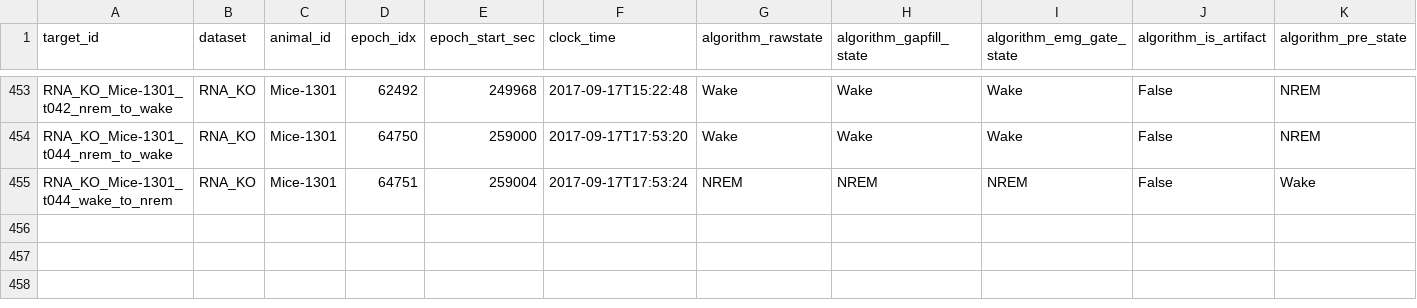
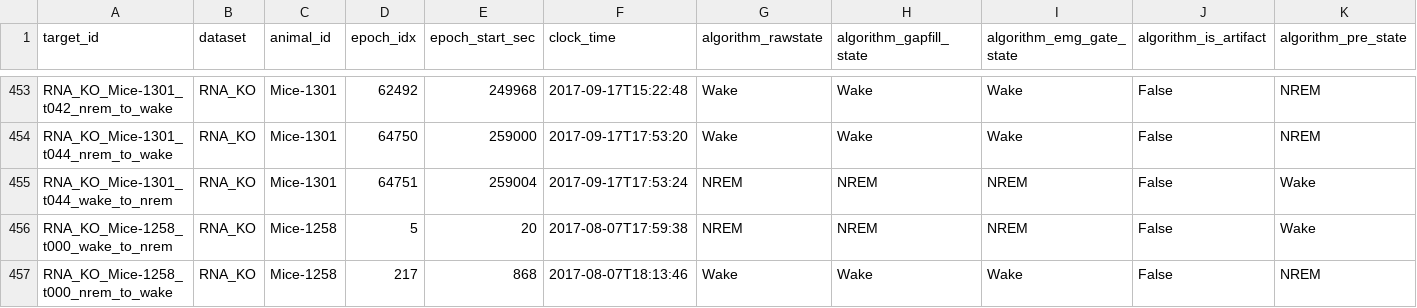
Before and after one commit to LeahMcIntyre/spindle-validation, a CSV file: spindle_validation_project/results/transition_B.csv, drawn as a sheet; only a part is shown, gaps mark what is left out; rows hold the shown columns only; the diff names each change by its address in the sheet, - before the commit and + after, or states it on an @@ line.

Commit message:
B Annotations

```diff
--- a/spindle_validation_project/results/transition_B.csv
+++ b/spindle_validation_project/results/transition_B.csv
+row 456: RNA_KO_Mice-1258_t000_wake_to_nrem | RNA_KO | Mice-1258 | 5 | 20 | 2017-08-07T17:59:38 | NREM | NREM | NREM | False | Wake
+row 457: RNA_KO_Mice-1258_t000_nrem_to_wake | RNA_KO | Mice-1258 | 217 | 868 | 2017-08-07T18:13:46 | Wake | Wake | Wake | False | NREM
```
